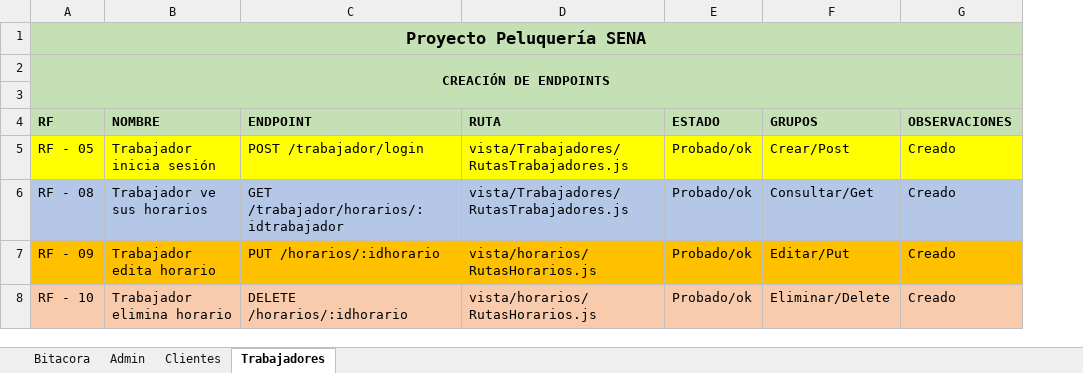
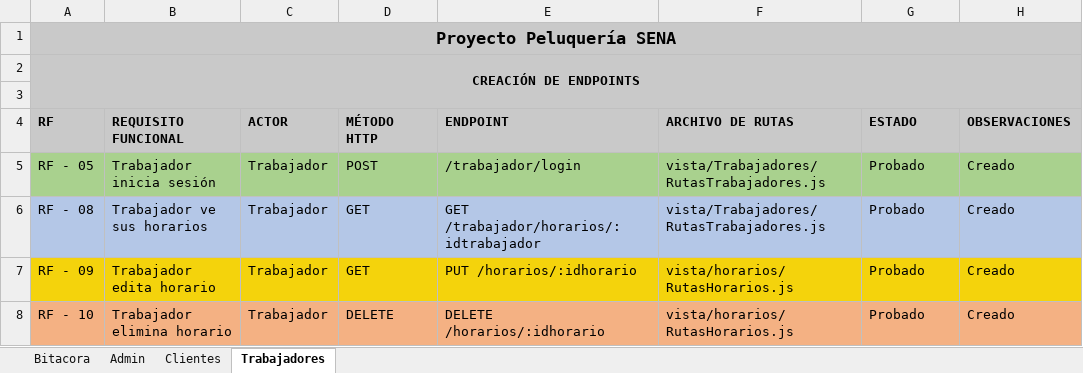
Before and after one commit to KevinCampos20/Peluqueria_SENA, an Excel workbook: Bitacora.xlsx, sheet Trabajadores, drawn as a sheet; values as stored, in another font and other column widths than the file's, no borders; removed rows and columns are numbered as before the commit, all else as after; the diff names each change by its address in the sheet, - before the commit and + after, or states it on an @@ line.

```diff
--- a/Bitacora.xlsx (sheet Trabajadores)
+++ b/Bitacora.xlsx (sheet Trabajadores)
+column C (ACTOR), rows 5-8: all Trabajador
+column D (MÉTODO HTTP), rows 5-8: POST | GET | GET | DELETE
-column F (GRUPOS), rows 5-8: Crear/Post | Consultar/Get | Editar/Put | Eliminar/Delete
-B4: NOMBRE
+B4: REQUISITO FUNCIONAL
-F4: RUTA
+F4: ARCHIVO DE RUTAS
-A5:B5 fill: #FFFF00
+A5:B5 fill: #A9D18E
-E5 (ENDPOINT): POST /trabajador/login
+E5 (ENDPOINT): /trabajador/login
-E5:G5 fill: #FFFF00
+E5:G5 fill: #A9D18E
-G5:G8 (ESTADO): Probado/ok
+G5:G8 (ESTADO): Probado
-H5 fill: #FFFF00
+H5 fill: #A9D18E
-A8:B8 fill: #F8CBAD
+A8:B8 fill: #F4B183
-E8:G8 fill: #F8CBAD
+E8:G8 fill: #F4B183
-H8 fill: #F8CBAD
+H8 fill: #F4B183
```
Also changed, not shown: sheet Bitacora, sheet Admin, sheet Clientes.
